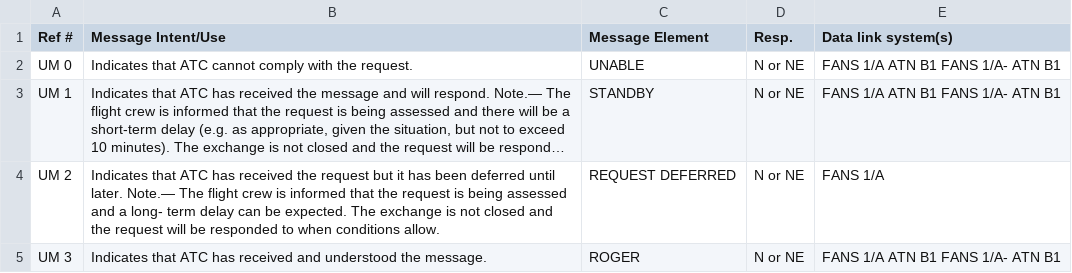
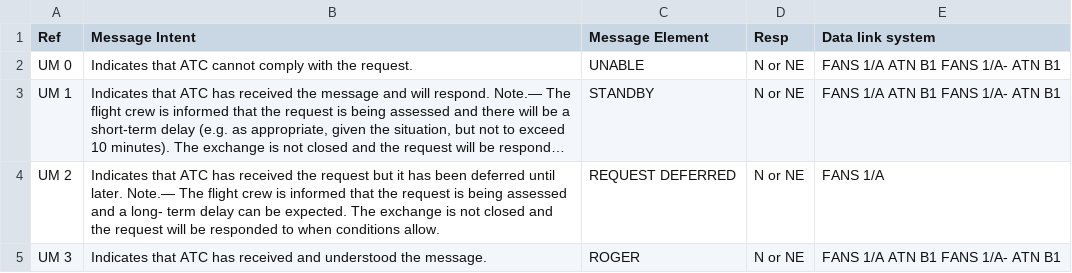
Before and after one commit to SimACARS/acars-server, a CSV file: static_data_build/built_data/output_1.csv, drawn as a sheet; only a part is shown; long unchanged cells end in ….

```diff
--- a/static_data_build/built_data/output_1.csv
+++ b/static_data_build/built_data/output_1.csv
@@ -1,2 +1,2 @@
-Ref  #,Message Intent/Use,Message Element,Resp.,Data  link  system(s)
+Ref,Message Intent,Message Element,Resp,Data link system
 UM  0,Indicates  that  ATC  cannot  comply  with  the request.,UNABLE,N  or  NE,FANS 1/A  ATN B1  FANS 1/A- ATN B1
```
Also changed, not shown: static_data_build/built_data/output_2.csv.
